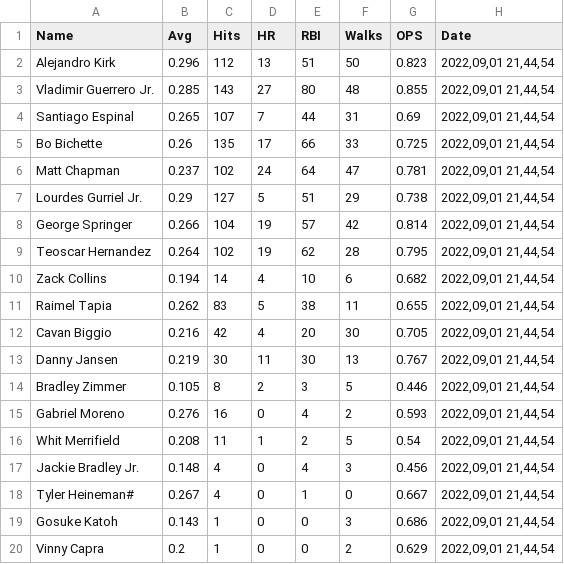
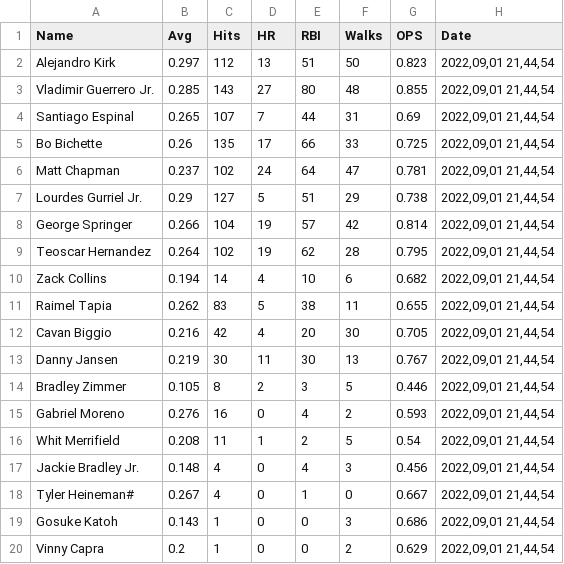
Before and after one commit to jpgit360/Python-Webscraping, a CSV file: posted stats/BlueJays 2022,09,01 21,44,54.csv, drawn as a sheet.

```diff
--- a/posted stats/BlueJays 2022,09,01 21,44,54.csv
+++ b/posted stats/BlueJays 2022,09,01 21,44,54.csv
@@ -1,3 +1,3 @@
 Name,Avg,Hits,HR,RBI,Walks,OPS,Date
-Alejandro Kirk,0.296,112,13,51,50,0.823,"2022,09,01 21,44,54"
+Alejandro Kirk,0.297,112,13,51,50,0.823,"2022,09,01 21,44,54"
 Vladimir Guerrero Jr.,0.285,143,27,80,48,0.855,"2022,09,01 21,44,54"
```
Also changed, not shown: posted stats/BlueJays 2022,09,01 21,44,44.csv, posted stats/BlueJays 2022,09,01 21,45,04.csv, 4 other files.
